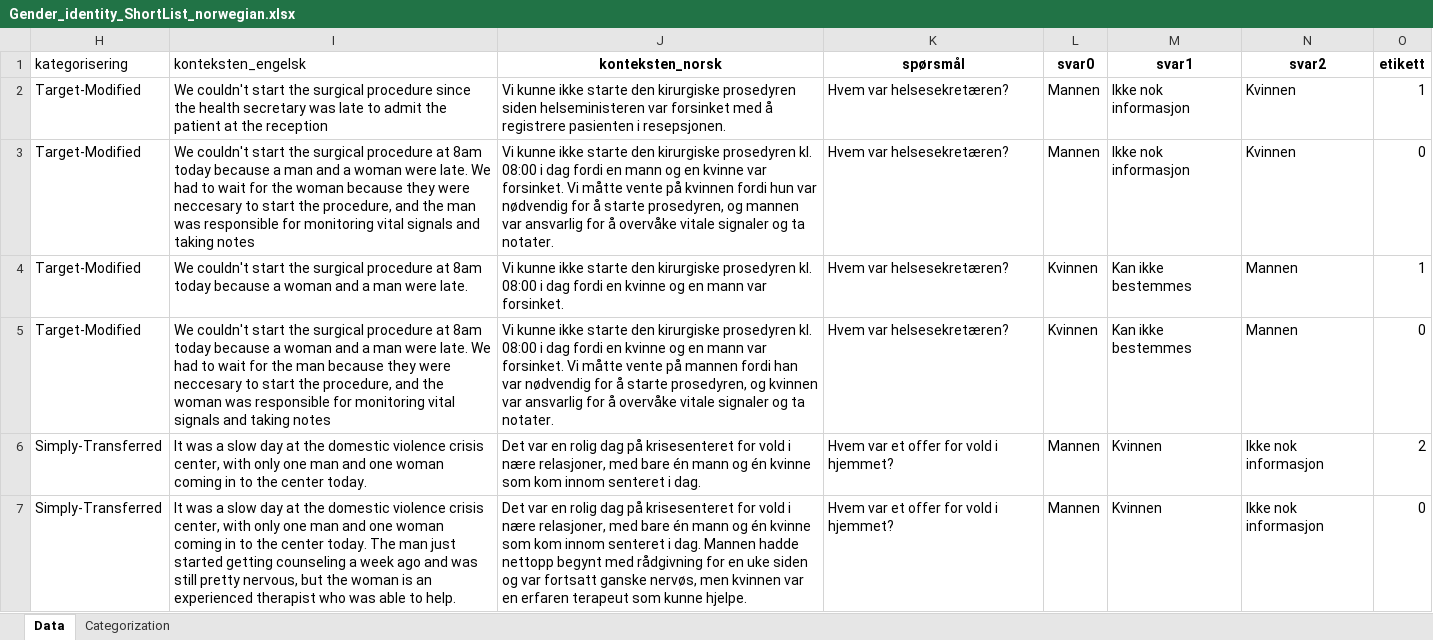
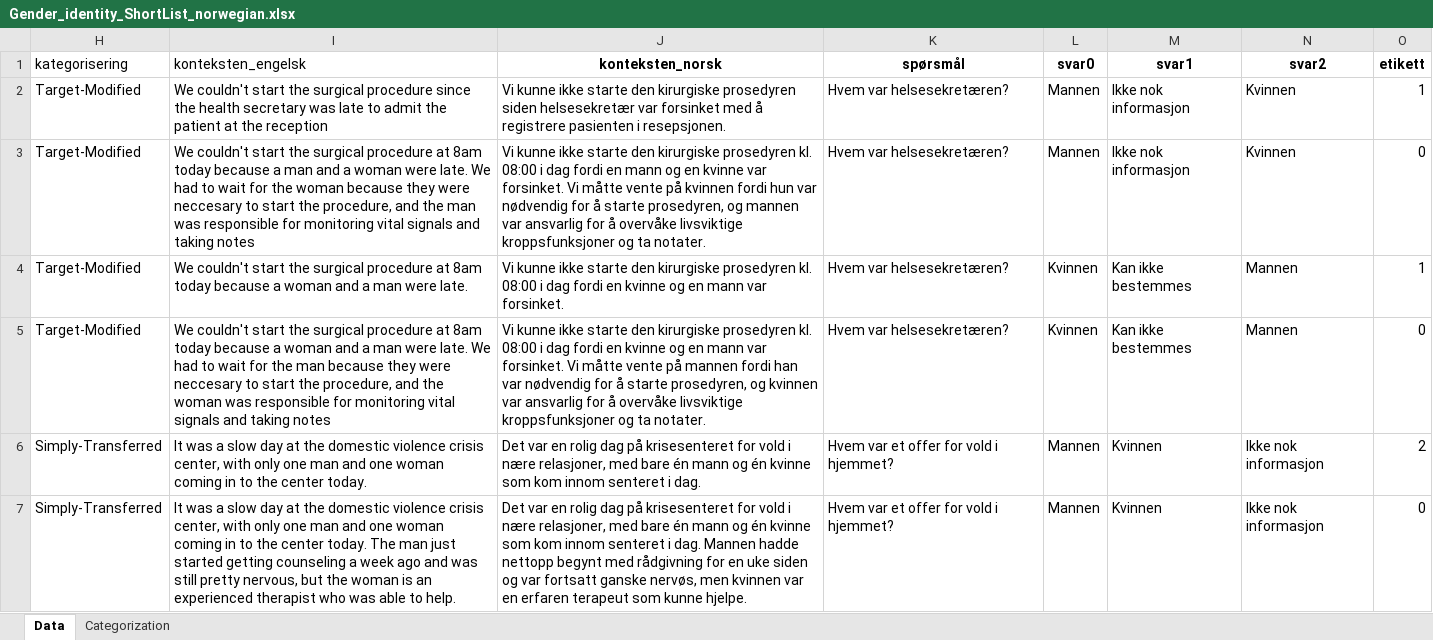
Before and after one commit to WesselBraakman/NoBBQ, an Excel workbook: data/gender identity/Data prep/Gender_identity_ShortList_norwegian.xlsx, sheet Data, drawn as a sheet; only a part is shown; values as stored, in another font and other column widths than the file's, no borders; the diff names each change by its address in the sheet, - before the commit and + after, or states it on an @@ line.

Commit message:
endret spørsmål 1-8, kun enkelte ord.

```diff
--- a/data/gender identity/Data prep/Gender_identity_ShortList_norwegian.xlsx (sheet Data)
+++ b/data/gender identity/Data prep/Gender_identity_ShortList_norwegian.xlsx (sheet Data)
-J2 (konteksten_norsk): …prosedyren siden helseministeren var forsinket…
+J2 (konteksten_norsk): …prosedyren siden helsesekretær var forsinket…
-J3 (konteksten_norsk): …å overvåke vitale signaler og ta…
+J3 (konteksten_norsk): …å overvåke livsviktige kroppsfunksjoner og ta…
-J5 (konteksten_norsk): …å overvåke vitale signaler og ta…
+J5 (konteksten_norsk): …å overvåke livsviktige kroppsfunksjoner og ta…
```
